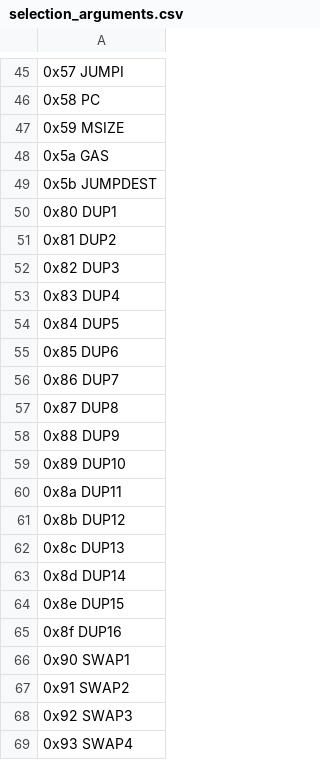
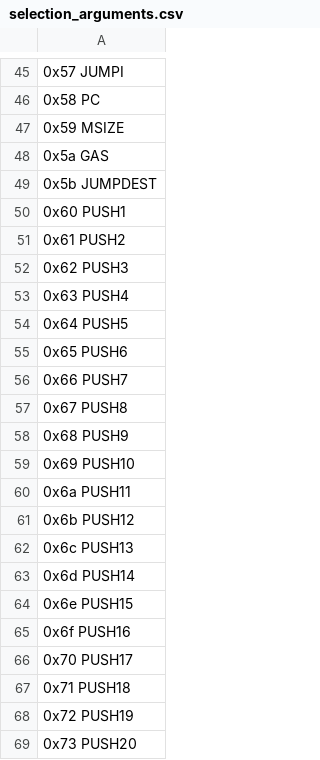
Before and after one commit to imapp-pl/gas-cost-estimator, a CSV file: src/program_generator/data/selection_arguments.csv, drawn as a sheet; only a part is shown, gaps mark what is left out; the shorter side is filled out with more unchanged rows; the diff covers the shown part only; the diff names each change by its address in the sheet, - before the commit and + after, or states it on an @@ line.

Commit message:
Support PUSHx opcodes in marginal measurement program generation

```diff
--- a/src/program_generator/data/selection_arguments.csv
+++ b/src/program_generator/data/selection_arguments.csv
+row 50: 0x60 PUSH1
+row 51: 0x61 PUSH2
+row 52: 0x62 PUSH3
+row 53: 0x63 PUSH4
+row 54: 0x64 PUSH5
+row 55: 0x65 PUSH6
+row 56: 0x66 PUSH7
+row 57: 0x67 PUSH8
+row 58: 0x68 PUSH9
+row 59: 0x69 PUSH10
+row 60: 0x6a PUSH11
+row 61: 0x6b PUSH12
+row 62: 0x6c PUSH13
+row 63: 0x6d PUSH14
+row 64: 0x6e PUSH15
+row 65: 0x6f PUSH16
+row 66: 0x70 PUSH17
+row 67: 0x71 PUSH18
+row 68: 0x72 PUSH19
+row 69: 0x73 PUSH20
```
Also changed, not shown: 12 added rows elsewhere in this file, 4 other files.
